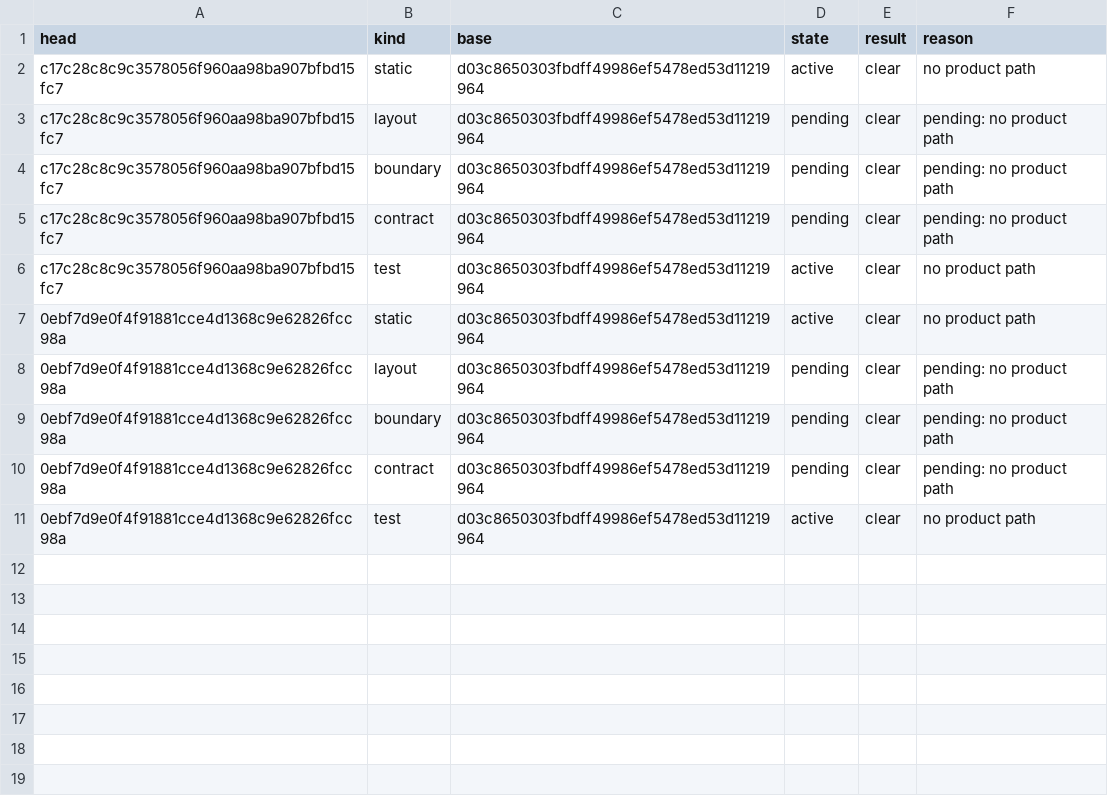
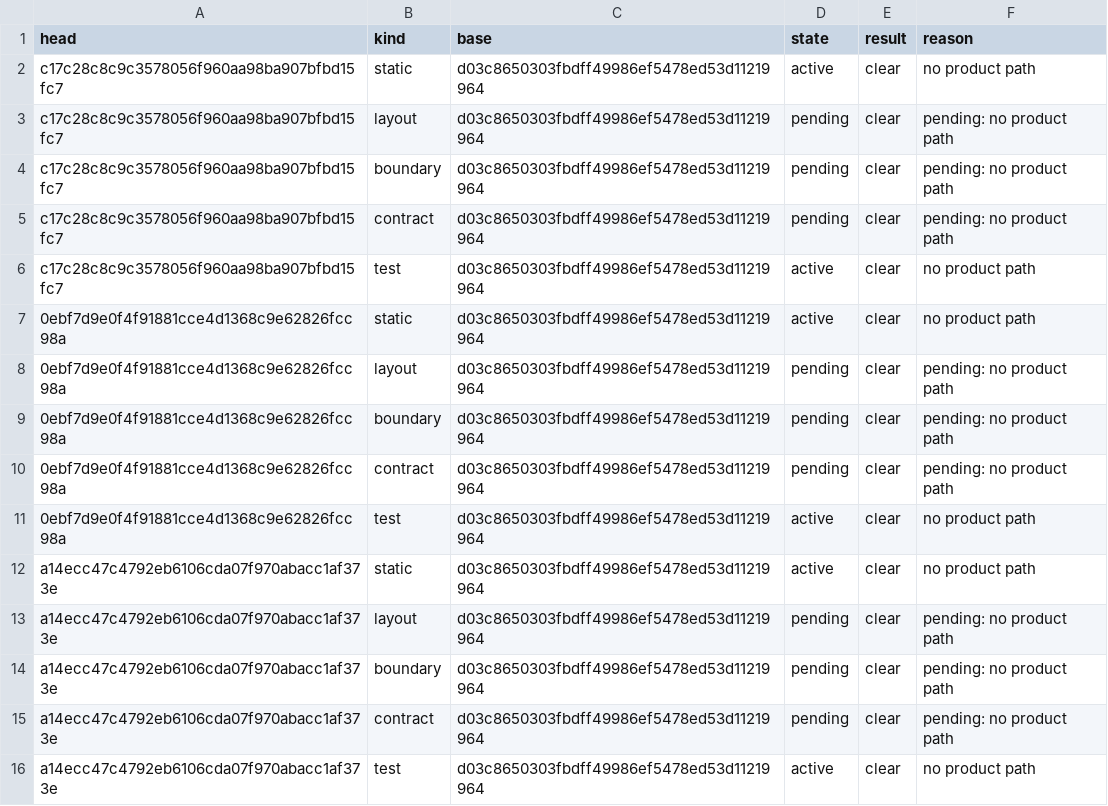
Before and after one commit to pharzam/layup-uat-m2e2, a TSV file: tasks/T-am8b/gates.tsv, drawn as a sheet; the diff names each change by its address in the sheet, - before the commit and + after, or states it on an @@ line.

```diff
--- a/tasks/T-am8b/gates.tsv
+++ b/tasks/T-am8b/gates.tsv
+row 12: a14ecc47c4792eb6106cda07f970abacc1af373e | static | d03c8650303fbdff49986ef5478ed53d11219964 | active | clear | no product path
+row 13: a14ecc47c4792eb6106cda07f970abacc1af373e | layout | d03c8650303fbdff49986ef5478ed53d11219964 | pending | clear | pending: no product path
+row 14: a14ecc47c4792eb6106cda07f970abacc1af373e | boundary | d03c8650303fbdff49986ef5478ed53d11219964 | pending | clear | pending: no product path
+row 15: a14ecc47c4792eb6106cda07f970abacc1af373e | contract | d03c8650303fbdff49986ef5478ed53d11219964 | pending | clear | pending: no product path
+row 16: a14ecc47c4792eb6106cda07f970abacc1af373e | test | d03c8650303fbdff49986ef5478ed53d11219964 | active | clear | no product path
```
